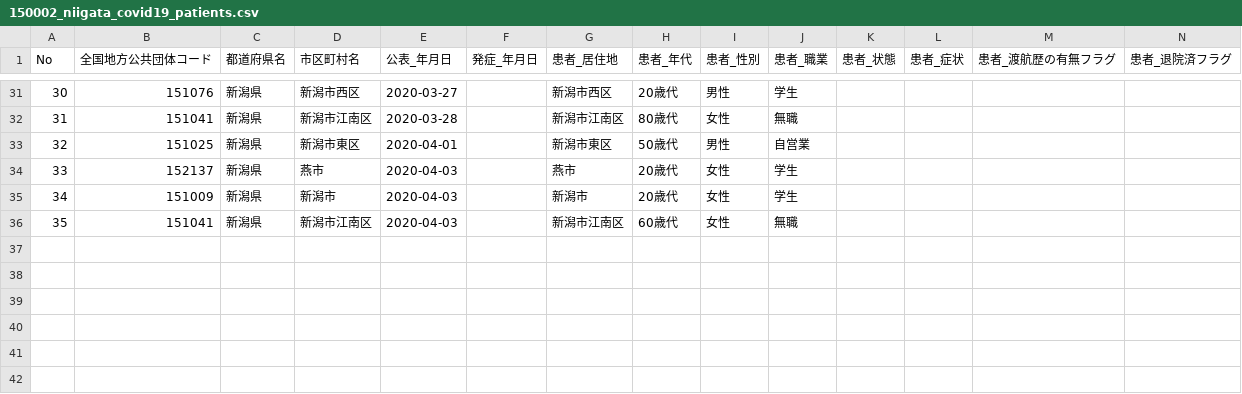
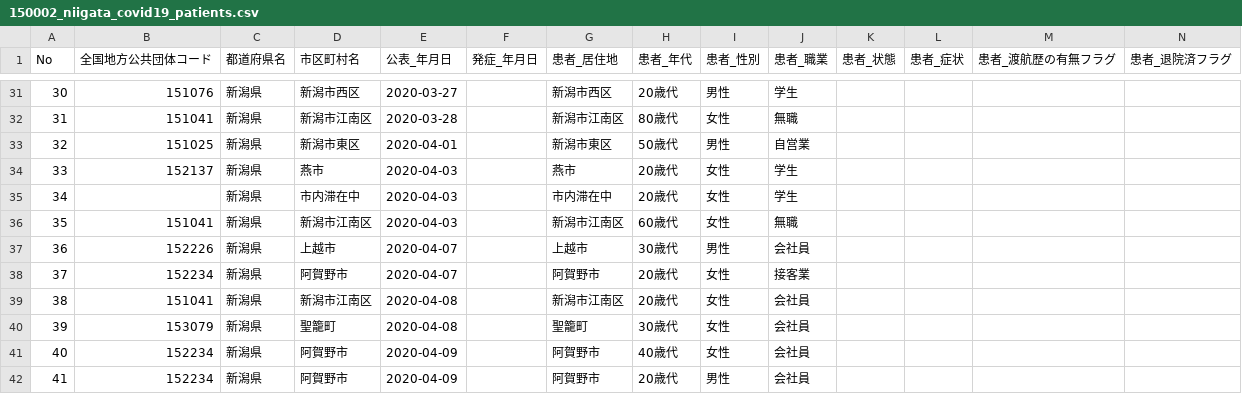
Before and after one commit to CodeForNiigata/covid19-data-niigata, a CSV file: dist/csv/150002_niigata_covid19_patients.csv, drawn as a sheet; only a part is shown, gaps mark what is left out; rows hold the shown columns only; the diff names each change by its address in the sheet, - before the commit and + after, or states it on an @@ line.

```diff
--- a/dist/csv/150002_niigata_covid19_patients.csv
+++ b/dist/csv/150002_niigata_covid19_patients.csv
-B35 (全国地方公共団体コード): 151009
+B35 (全国地方公共団体コード): (empty)
-D35 (市区町村名): 新潟市
+D35 (市区町村名): 市内滞在中
-G35 (患者_居住地): 新潟市
+G35 (患者_居住地): 市内滞在中
+row 37: 36 | 152226 | 新潟県 | 上越市 | 2020-04-07 |  | 上越市 | 30歳代 | 男性 | 会社員
+row 38: 37 | 152234 | 新潟県 | 阿賀野市 | 2020-04-07 |  | 阿賀野市 | 20歳代 | 女性 | 接客業
+row 39: 38 | 151041 | 新潟県 | 新潟市江南区 | 2020-04-08 |  | 新潟市江南区 | 20歳代 | 女性 | 会社員
+row 40: 39 | 153079 | 新潟県 | 聖籠町 | 2020-04-08 |  | 聖籠町 | 30歳代 | 女性 | 会社員
+row 41: 40 | 152234 | 新潟県 | 阿賀野市 | 2020-04-09 |  | 阿賀野市 | 40歳代 | 女性 | 会社員
+row 42: 41 | 152234 | 新潟県 | 阿賀野市 | 2020-04-09 |  | 阿賀野市 | 20歳代 | 男性 | 会社員
```
Also changed, not shown: dist/csv/150002_niigata_covid19_call_center.csv, dist/csv/150002_niigata_covid19_confirm_negative.csv, 8 other files.
